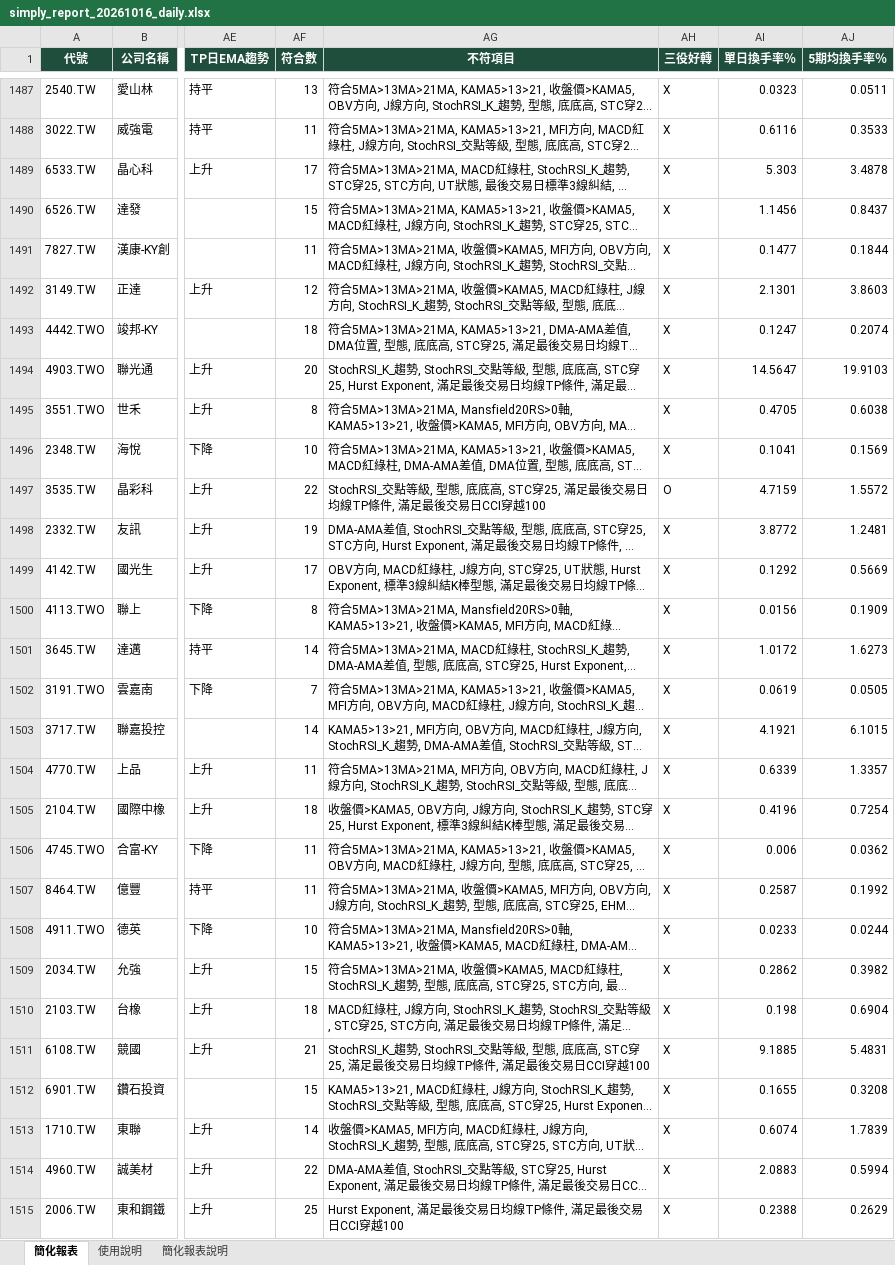
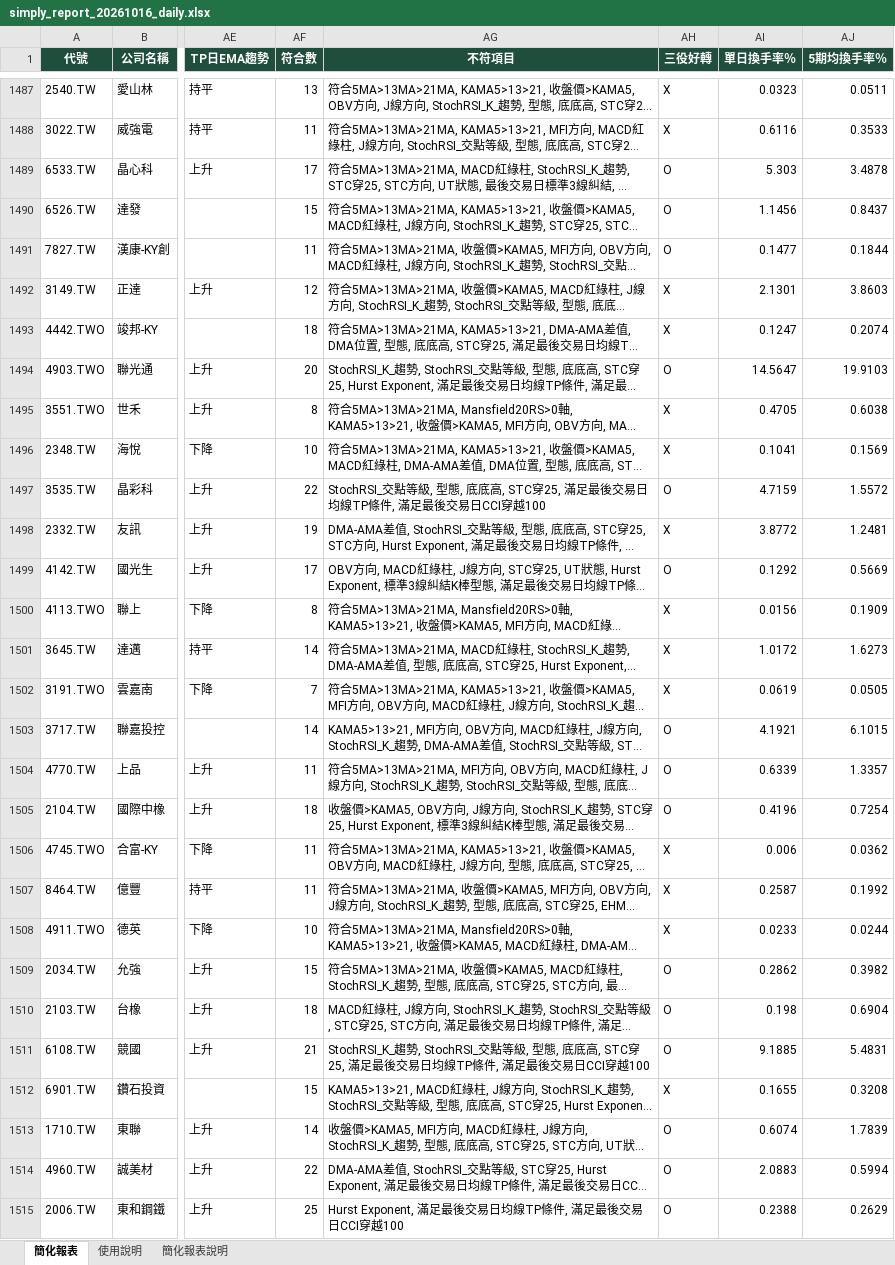
Before and after one commit to KHsLo/MyStockApp, an Excel workbook: simply_report_20261016_daily.xlsx, sheet 簡化報表, drawn as a sheet; only a part is shown, gaps mark what is left out; long unchanged cells end in …; values as stored, in another font and other column widths than the file's, no borders; conditional formats not drawn; the diff covers the shown part only; the diff names each change by its address in the sheet, - before the commit and + after, or states it on an @@ line.

```diff
--- a/simply_report_20261016_daily.xlsx (sheet 簡化報表)
+++ b/simply_report_20261016_daily.xlsx (sheet 簡化報表)
-AH1489:AH1491 (三役好轉): X
+AH1489:AH1491 (三役好轉): O
-AH1494 (三役好轉): X
+AH1494 (三役好轉): O
-AH1499 (三役好轉): X
+AH1499 (三役好轉): O
-AH1503:AH1505 (三役好轉): X
+AH1503:AH1505 (三役好轉): O
-AH1509:AH1511 (三役好轉): X
+AH1509:AH1511 (三役好轉): O
-AH1513:AH1515 (三役好轉): X
+AH1513:AH1515 (三役好轉): O
```
Also changed, not shown: 399 edited cells elsewhere in this sheet, simply_report_20261016_weekly.xlsx.
